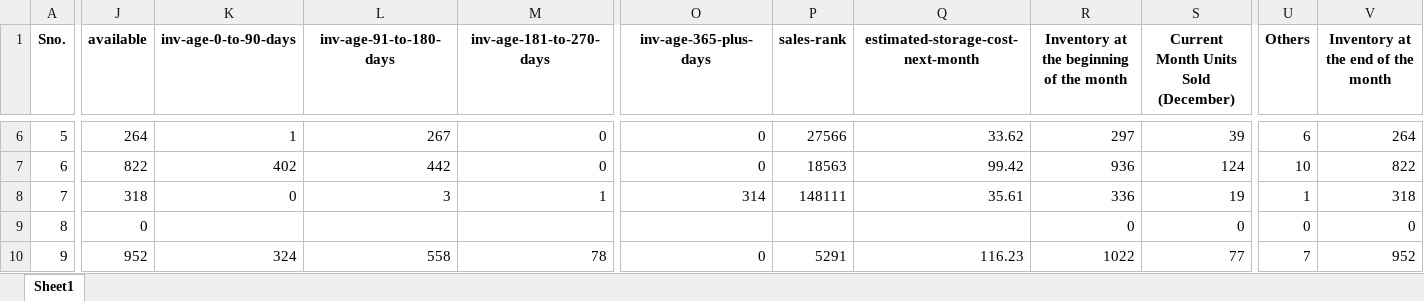
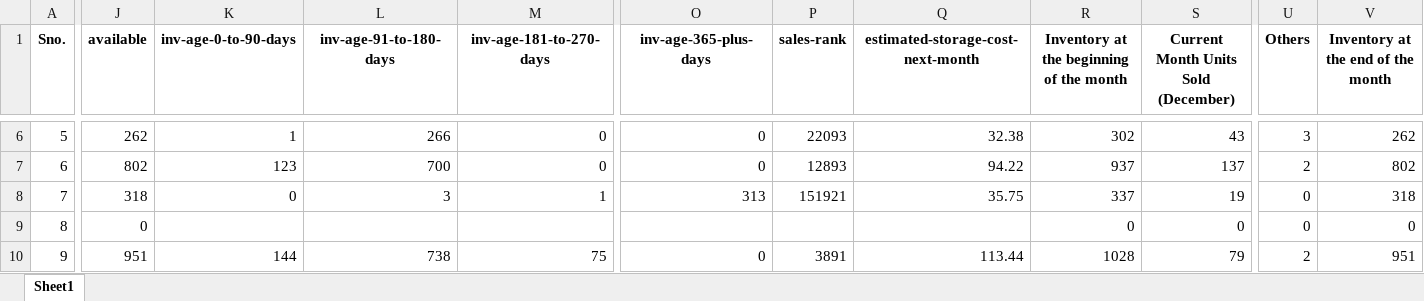
Before and after one commit to frontenddeveloper-lab/Phormula-tool, an Excel workbook: backend/uploads/currentinventory_4_uk_december2025.xlsx, sheet Sheet1, drawn as a sheet; only a part is shown, gaps mark what is left out; values as stored, in another font and other column widths than the file's, no borders; the diff covers the shown part only; the diff names each change by its address in the sheet, - before the commit and + after, or states it on an @@ line.

```diff
--- a/backend/uploads/currentinventory_4_uk_december2025.xlsx (sheet Sheet1)
+++ b/backend/uploads/currentinventory_4_uk_december2025.xlsx (sheet Sheet1)
-J6 (available): 264
+J6 (available): 262
-L6 (inv-age-91-to-180-days): 267
+L6 (inv-age-91-to-180-days): 266
-P6 (sales-rank): 27566
+P6 (sales-rank): 22093
-Q6: 33.62
+Q6: 32.38
-R6: 297
+R6: 302
-S6: 39
+S6: 43
-U6 (Others): 6
+U6 (Others): 3
-V6: 264
+V6: 262
-J7 (available): 822
+J7 (available): 802
-K7 (inv-age-0-to-90-days): 402
+K7 (inv-age-0-to-90-days): 123
-L7 (inv-age-91-to-180-days): 442
+L7 (inv-age-91-to-180-days): 700
-P7 (sales-rank): 18563
+P7 (sales-rank): 12893
-Q7: 99.42
+Q7: 94.22
-R7: 936
+R7: 937
-S7: 124
+S7: 137
-U7 (Others): 10
+U7 (Others): 2
-V7: 822
+V7: 802
-O8 (inv-age-365-plus-days): 314
+O8 (inv-age-365-plus-days): 313
-P8 (sales-rank): 148111
+P8 (sales-rank): 151921
-Q8: 35.61
+Q8: 35.75
-R8: 336
+R8: 337
-U8 (Others): 1
+U8 (Others): 0
-J10 (available): 952
+J10 (available): 951
-K10 (inv-age-0-to-90-days): 324
+K10 (inv-age-0-to-90-days): 144
-L10 (inv-age-91-to-180-days): 558
+L10 (inv-age-91-to-180-days): 738
-M10 (inv-age-181-to-270-days): 78
+M10 (inv-age-181-to-270-days): 75
-P10 (sales-rank): 5291
+P10 (sales-rank): 3891
-Q10: 116.23
+Q10: 113.44
-R10: 1022
+R10: 1028
-S10: 77
+S10: 79
-U10 (Others): 7
+U10 (Others): 2
-V10: 952
+V10: 951
```
Also changed, not shown: 1 added row, 1 removed row and 48 edited cells elsewhere in this sheet, backend/uploads/currentinventory_1_uk_december2025.xlsx, backend/uploads/forecastpnl_1_uk_november_2025_table.xlsx.
